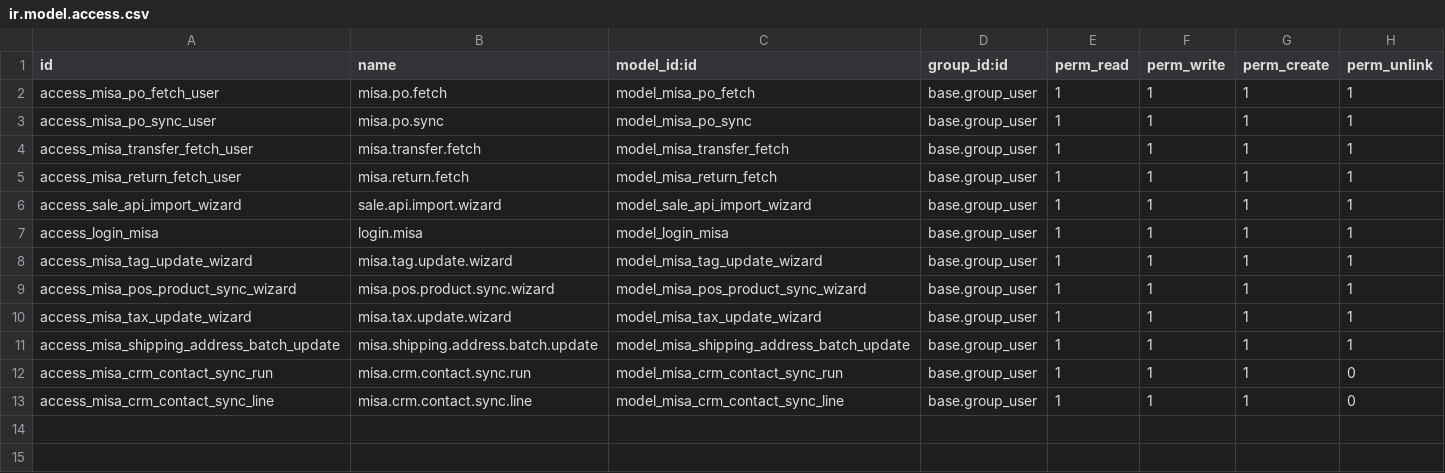
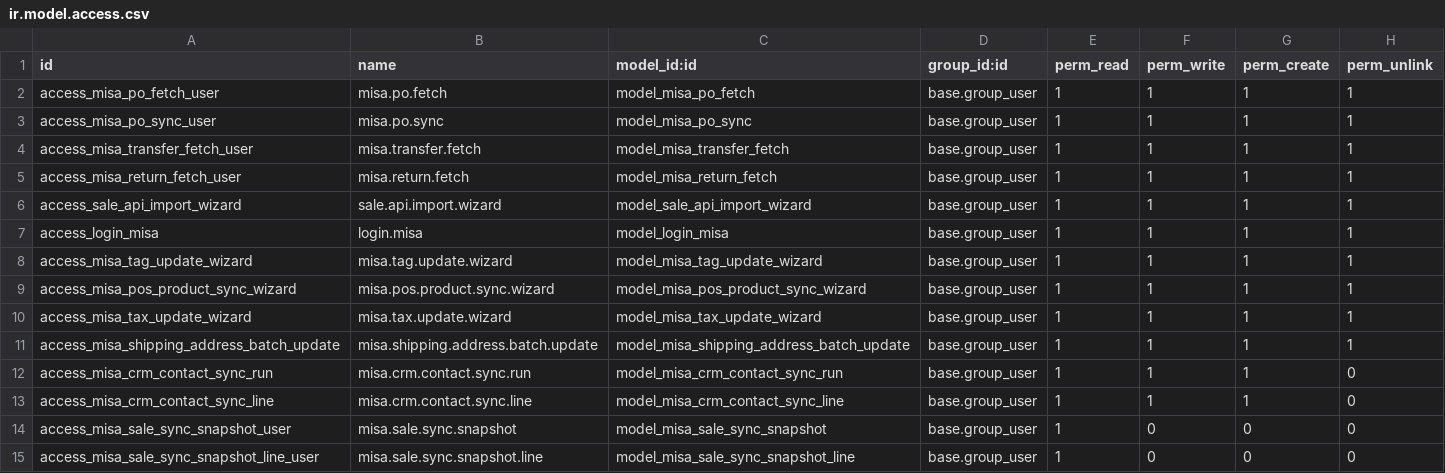
Before and after one commit to hivongseth2/HLV-odoo-crm, a CSV file: custom_addons/misa_fetch_po_button/security/ir.model.access.csv, drawn as a sheet.

Commit message:
fetch po button update

```diff
--- a/custom_addons/misa_fetch_po_button/security/ir.model.access.csv
+++ b/custom_addons/misa_fetch_po_button/security/ir.model.access.csv
@@ -13 +13,3 @@ access_misa_crm_contact_sync_run,misa.crm.contact.sync.run,model_misa_crm_contac
 access_misa_crm_contact_sync_line,misa.crm.contact.sync.line,model_misa_crm_contact_sync_line,base.group_user,1,1,1,0
+access_misa_sale_sync_snapshot_user,misa.sale.sync.snapshot,model_misa_sale_sync_snapshot,base.group_user,1,0,0,0
+access_misa_sale_sync_snapshot_line_user,misa.sale.sync.snapshot.line,model_misa_sale_sync_snapshot_line,base.group_user,1,0,0,0
```
Also changed, not shown: 16 other files.
